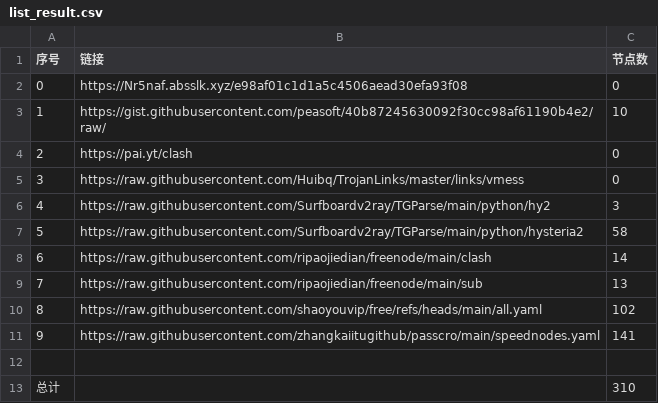
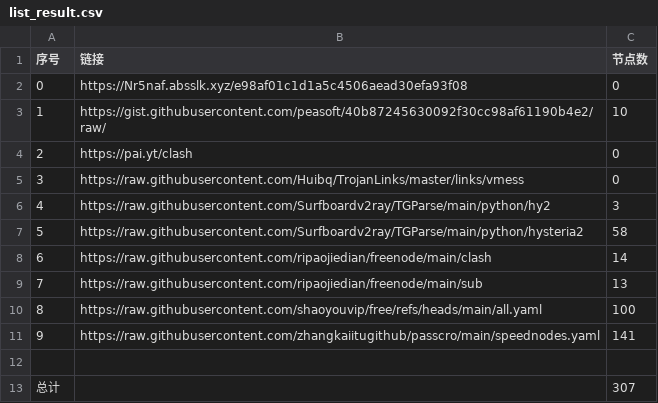
Before and after one commit to edgewugg/AutoMergePublicNodes, a CSV file: list_result.csv, drawn as a sheet.

```diff
--- a/list_result.csv
+++ b/list_result.csv
@@ -9,5 +9,5 @@
 7,https://raw.githubusercontent.com/ripaojiedian/freenode/main/sub,13
-8,https://raw.githubusercontent.com/shaoyouvip/free/refs/heads/main/all.yaml,102
+8,https://raw.githubusercontent.com/shaoyouvip/free/refs/heads/main/all.yaml,100
 9,https://raw.githubusercontent.com/zhangkaiitugithub/passcro/main/speednodes.yaml,141
 
-总计,,310
+总计,,307
```
Also changed, not shown: 21 other files.
